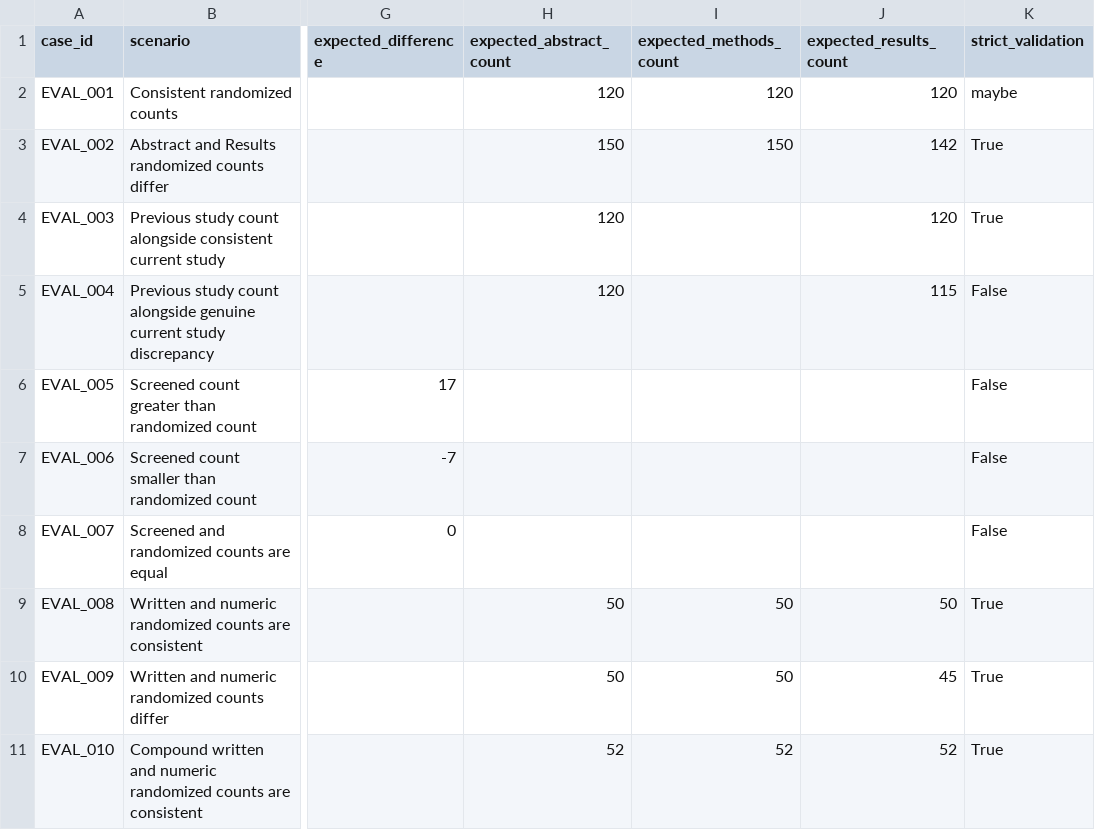
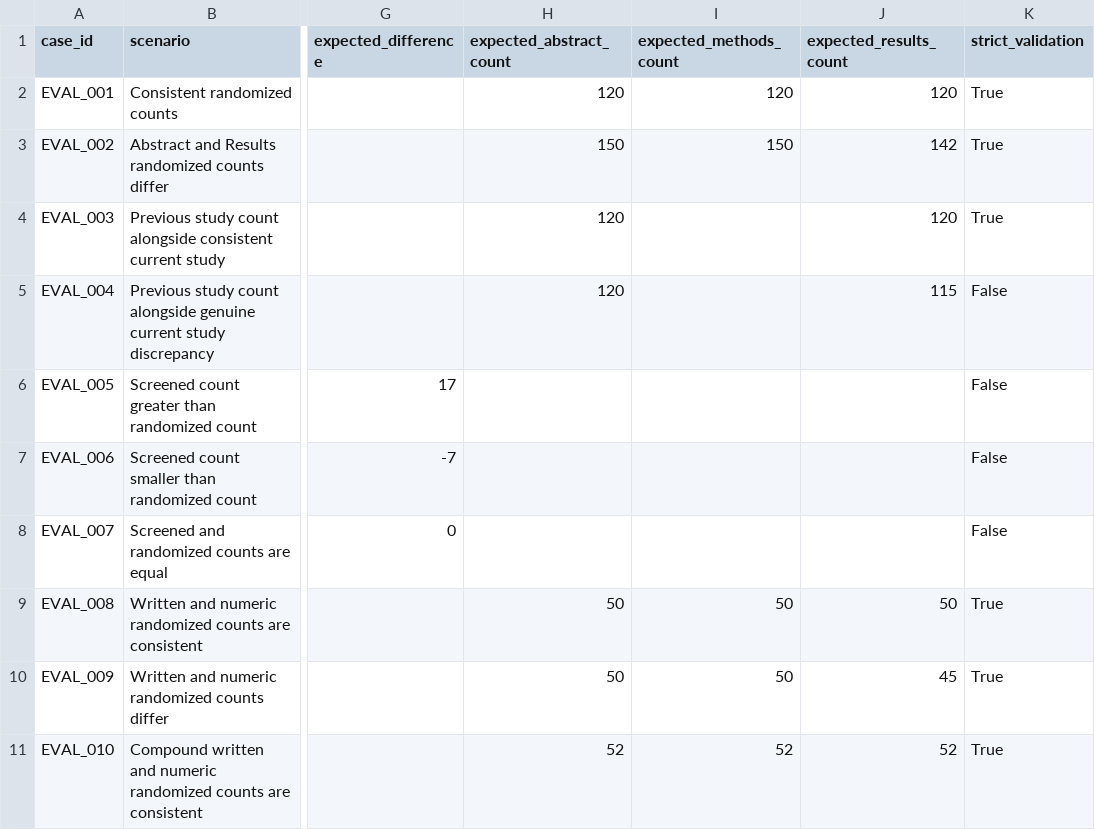
Before and after one commit to sushil-97/AI-Scientific-Manuscript-Checker, a CSV file: evaluation/evaluation_cases.csv, drawn as a sheet; only a part is shown, gaps mark what is left out; the diff names each change by its address in the sheet, - before the commit and + after, or states it on an @@ line.

Commit message:
Update expected_result for EVAL_001 to True

```diff
--- a/evaluation/evaluation_cases.csv
+++ b/evaluation/evaluation_cases.csv
-K2 (strict_validation): maybe
+K2 (strict_validation): True
```
